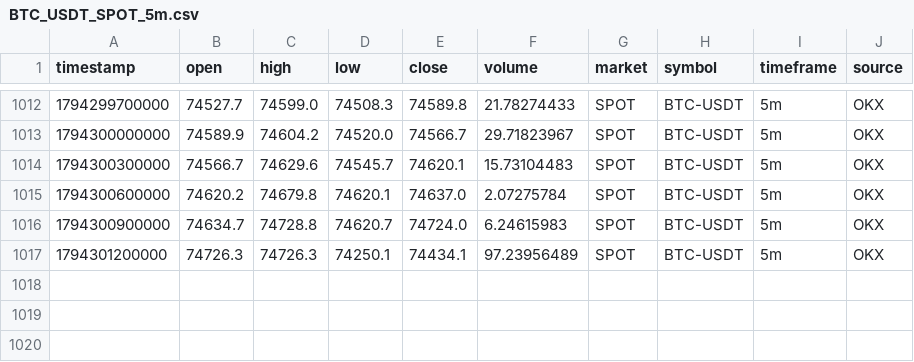
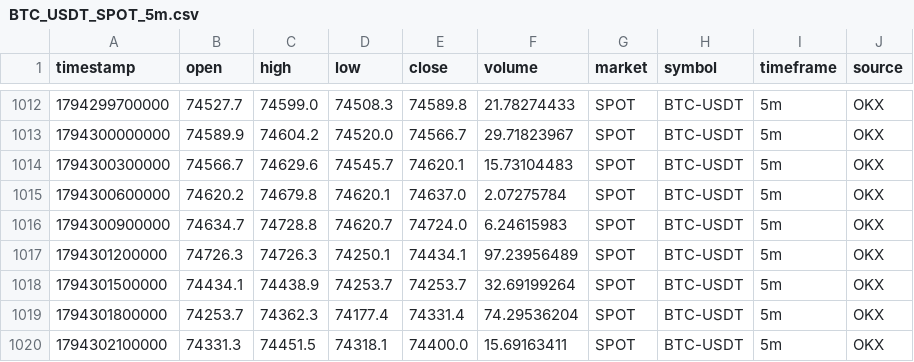
Before and after one commit to rashidhorri23-gif/ai-crypto-trading_system, a CSV file: Data/Archive/BTC_USDT_SPOT_5m.csv, drawn as a sheet; only a part is shown, gaps mark what is left out.

```diff
--- a/Data/Archive/BTC_USDT_SPOT_5m.csv
+++ b/Data/Archive/BTC_USDT_SPOT_5m.csv
@@ -1017 +1017,4 @@ timestamp,open,high,low,close,volume,market,symbol,timeframe,source
 1794301200000,74726.3,74726.3,74250.1,74434.1,97.23956489,SPOT,BTC-USDT,5m,OKX
+1794301500000,74434.1,74438.9,74253.7,74253.7,32.69199264,SPOT,BTC-USDT,5m,OKX
+1794301800000,74253.7,74362.3,74177.4,74331.4,74.29536204,SPOT,BTC-USDT,5m,OKX
+1794302100000,74331.3,74451.5,74318.1,74400.0,15.69163411,SPOT,BTC-USDT,5m,OKX
```
Also changed, not shown: 4 other files.
